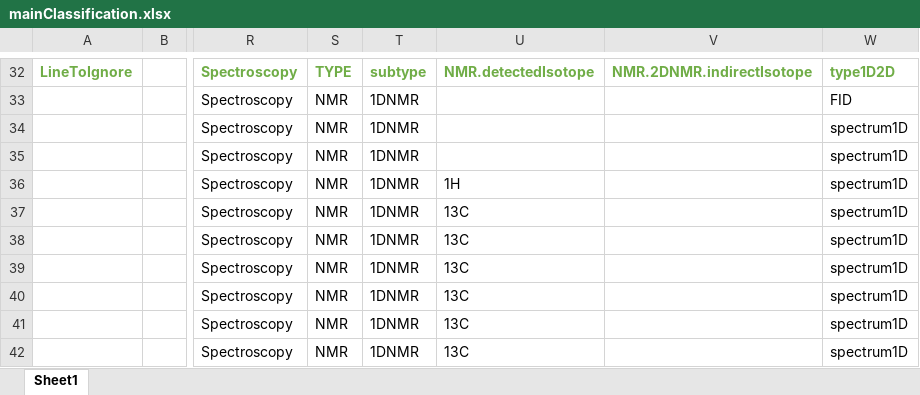
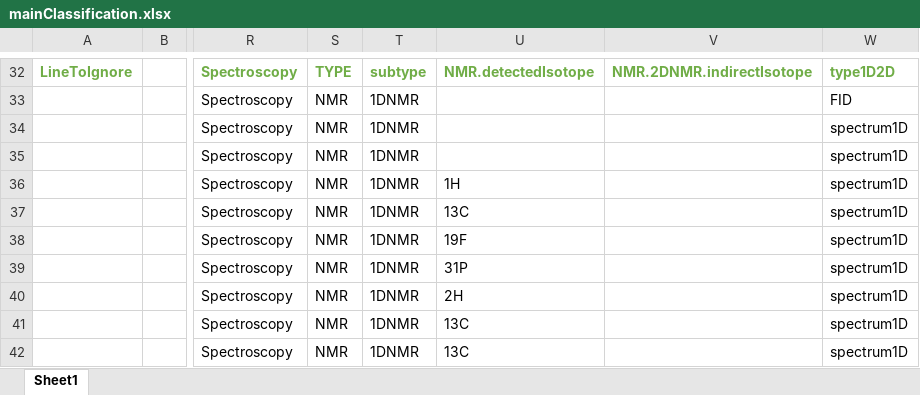
Before and after one commit to CHEMeDATA/ResearchObjectFinder, an Excel workbook: specifications/mainClassification.xlsx, sheet Sheet1, drawn as a sheet; only a part is shown, gaps mark what is left out; values as stored, in another font and other column widths than the file's, no borders; the diff names each change by its address in the sheet, - before the commit and + after, or states it on an @@ line.

```diff
--- a/specifications/mainClassification.xlsx (sheet Sheet1)
+++ b/specifications/mainClassification.xlsx (sheet Sheet1)
-U38: 13C
+U38: 19F
-U39: 13C
+U39: 31P
-U40: 13C
+U40: 2H
```
Also changed, not shown: 5 other files.
